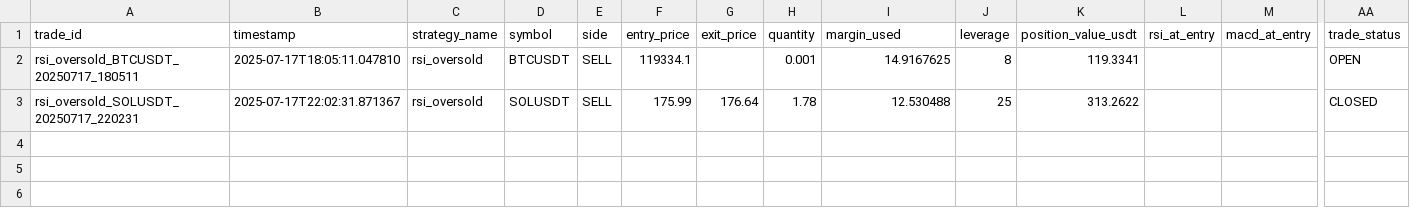
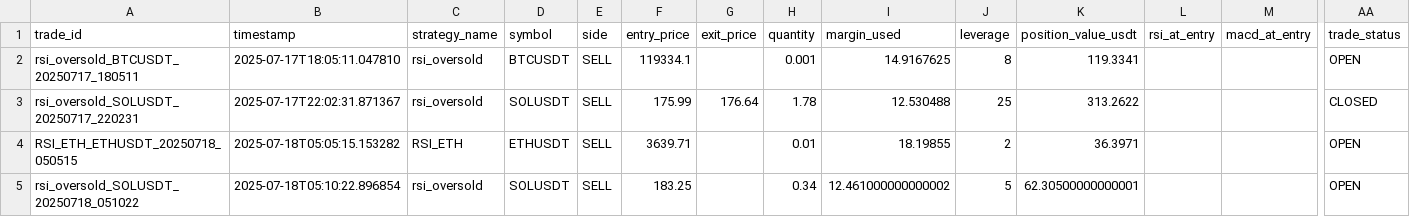
Before and after one commit to ghaisosman/replit-trading-bot, a CSV file: trading_data/trades/all_trades.csv, drawn as a sheet; only a part is shown, gaps mark what is left out; rows hold the shown columns only; the diff names each change by its address in the sheet, - before the commit and + after, or states it on an @@ line.

Commit message:
update trading bot configuration

```diff
--- a/trading_data/trades/all_trades.csv
+++ b/trading_data/trades/all_trades.csv
+row 4: RSI_ETH_ETHUSDT_20250718_050515 | 2025-07-18T05:05:15.153282 | RSI_ETH | ETHUSDT | SELL | 3639.71 |  | 0.01 | 18.19855 | 2 | 36.3971 |  |  | OPEN
+row 5: rsi_oversold_SOLUSDT_20250718_051022 | 2025-07-18T05:10:22.896854 | rsi_oversold | SOLUSDT | SELL | 183.25 |  | 0.34 | 12.461000000000002 | 5 | 62.30500000000001 |  |  | OPEN
```
Also changed, not shown: 7 other files.
